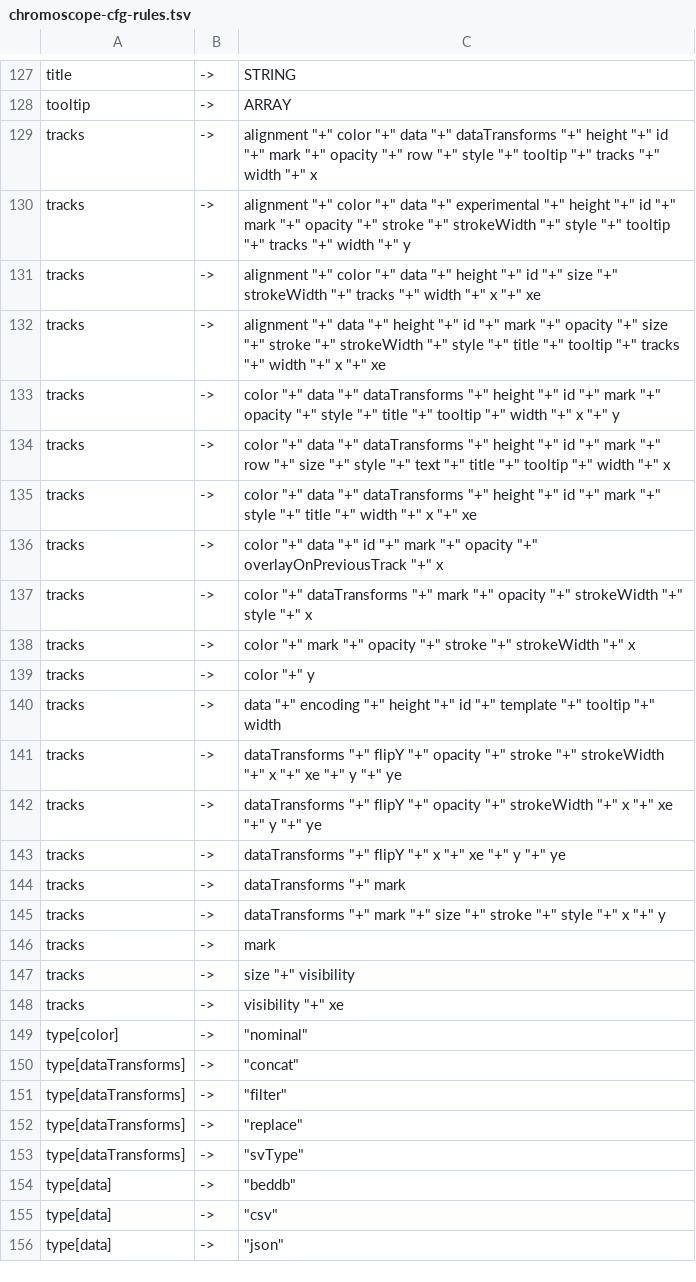
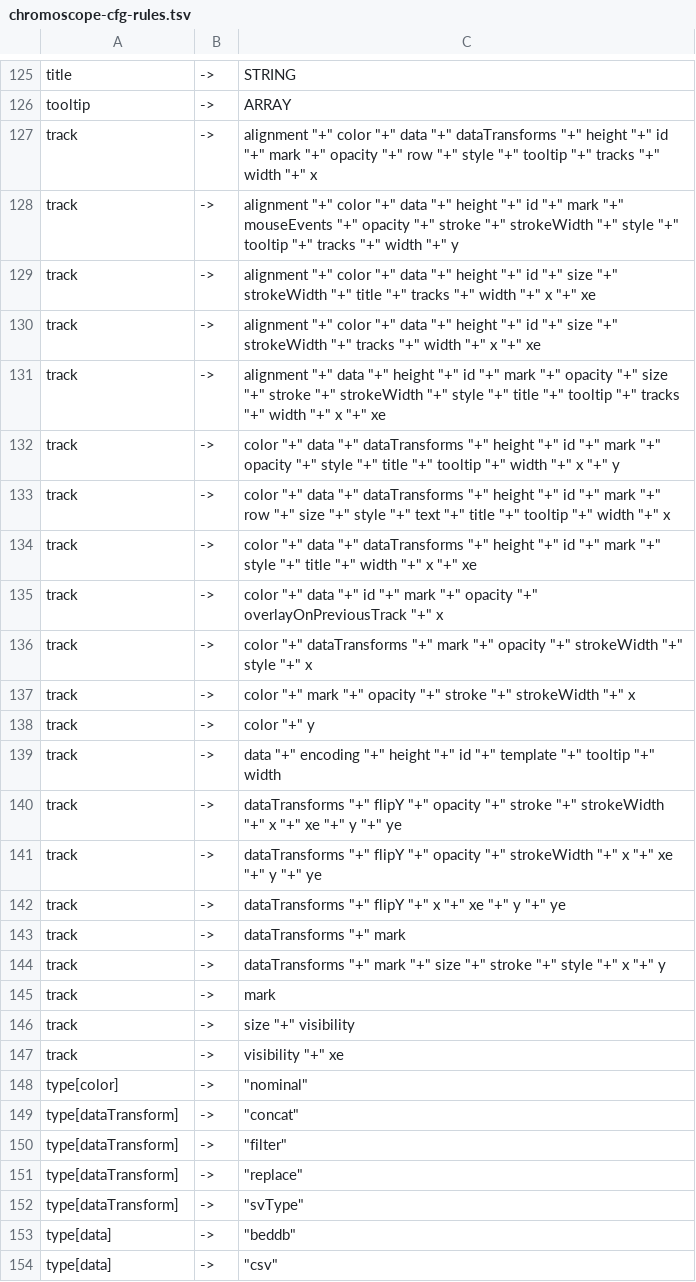
Before and after one commit to huyen-nguyen/geranium, a TSV file: cfg/chromoscope-cfg-rules.tsv, drawn as a sheet; only a part is shown, gaps mark what is left out; the shorter side is filled out with more unchanged rows; the diff covers the shown part only.

Commit message:
process chromoscope dataset

```diff
--- a/cfg/chromoscope-cfg-rules.tsv
+++ b/cfg/chromoscope-cfg-rules.tsv
@@ -128,27 +126,28 @@ title	->	STRING
 tooltip	->	ARRAY
-tracks	->	"alignment ""+"" color ""+"" data ""+"" dataTransforms ""+"" height ""+"" id ""+"" mark ""+"" opacity ""+"" row ""+"" style ""+"" tooltip ""+"" tracks ""+"" width ""+"" x"
-tracks	->	"alignment ""+"" color ""+"" data ""+"" experimental ""+"" height ""+"" id ""+"" mark ""+"" opacity ""+"" stroke ""+"" strokeWidth ""+"" style ""+"" tooltip ""+"" tracks ""+"" width ""+"" y"
-tracks	->	"alignment ""+"" color ""+"" data ""+"" height ""+"" id ""+"" size ""+"" strokeWidth ""+"" tracks ""+"" width ""+"" x ""+"" xe"
-tracks	->	"alignment ""+"" data ""+"" height ""+"" id ""+"" mark ""+"" opacity ""+"" size ""+"" stroke ""+"" strokeWidth ""+"" style ""+"" title ""+"" tooltip ""+"" tracks ""+"" width ""+"" x ""+"" xe"
-tracks	->	"color ""+"" data ""+"" dataTransforms ""+"" height ""+"" id ""+"" mark ""+"" opacity ""+"" style ""+"" title ""+"" tooltip ""+"" width ""+"" x ""+"" y"
-tracks	->	"color ""+"" data ""+"" dataTransforms ""+"" height ""+"" id ""+"" mark ""+"" row ""+"" size ""+"" style ""+"" text ""+"" title ""+"" tooltip ""+"" width ""+"" x"
-tracks	->	"color ""+"" data ""+"" dataTransforms ""+"" height ""+"" id ""+"" mark ""+"" style ""+"" title ""+"" width ""+"" x ""+"" xe"
-tracks	->	"color ""+"" data ""+"" id ""+"" mark ""+"" opacity ""+"" overlayOnPreviousTrack ""+"" x"
-tracks	->	"color ""+"" dataTransforms ""+"" mark ""+"" opacity ""+"" strokeWidth ""+"" style ""+"" x"
-tracks	->	"color ""+"" mark ""+"" opacity ""+"" stroke ""+"" strokeWidth ""+"" x"
-tracks	->	"color ""+"" y"
-tracks	->	"data ""+"" encoding ""+"" height ""+"" id ""+"" template ""+"" tooltip ""+"" width"
-tracks	->	"dataTransforms ""+"" flipY ""+"" opacity ""+"" stroke ""+"" strokeWidth ""+"" x ""+"" xe ""+"" y ""+"" ye"
-tracks	->	"dataTransforms ""+"" flipY ""+"" opacity ""+"" strokeWidth ""+"" x ""+"" xe ""+"" y ""+"" ye"
-tracks	->	"dataTransforms ""+"" flipY ""+"" x ""+"" xe ""+"" y ""+"" ye"
-tracks	->	"dataTransforms ""+"" mark"
-tracks	->	"dataTransforms ""+"" mark ""+"" size ""+"" stroke ""+"" style ""+"" x ""+"" y"
-tracks	->	mark
-tracks	->	"size ""+"" visibility"
-tracks	->	"visibility ""+"" xe"
+track	->	"alignment ""+"" color ""+"" data ""+"" dataTransforms ""+"" height ""+"" id ""+"" mark ""+"" opacity ""+"" row ""+"" style ""+"" tooltip ""+"" tracks ""+"" width ""+"" x"
+track	->	"alignment ""+"" color ""+"" data ""+"" height ""+"" id ""+"" mark ""+"" mouseEvents ""+"" opacity ""+"" stroke ""+"" strokeWidth ""+"" style ""+"" tooltip ""+"" tracks ""+"" width ""+"" y"
+track	->	"alignment ""+"" color ""+"" data ""+"" height ""+"" id ""+"" size ""+"" strokeWidth ""+"" title ""+"" tracks ""+"" width ""+"" x ""+"" xe"
+track	->	"alignment ""+"" color ""+"" data ""+"" height ""+"" id ""+"" size ""+"" strokeWidth ""+"" tracks ""+"" width ""+"" x ""+"" xe"
+track	->	"alignment ""+"" data ""+"" height ""+"" id ""+"" mark ""+"" opacity ""+"" size ""+"" stroke ""+"" strokeWidth ""+"" style ""+"" title ""+"" tooltip ""+"" tracks ""+"" width ""+"" x ""+"" xe"
+track	->	"color ""+"" data ""+"" dataTransforms ""+"" height ""+"" id ""+"" mark ""+"" opacity ""+"" style ""+"" title ""+"" tooltip ""+"" width ""+"" x ""+"" y"
+track	->	"color ""+"" data ""+"" dataTransforms ""+"" height ""+"" id ""+"" mark ""+"" row ""+"" size ""+"" style ""+"" text ""+"" title ""+"" tooltip ""+"" width ""+"" x"
+track	->	"color ""+"" data ""+"" dataTransforms ""+"" height ""+"" id ""+"" mark ""+"" style ""+"" title ""+"" width ""+"" x ""+"" xe"
+track	->	"color ""+"" data ""+"" id ""+"" mark ""+"" opacity ""+"" overlayOnPreviousTrack ""+"" x"
+track	->	"color ""+"" dataTransforms ""+"" mark ""+"" opacity ""+"" strokeWidth ""+"" style ""+"" x"
+track	->	"color ""+"" mark ""+"" opacity ""+"" stroke ""+"" strokeWidth ""+"" x"
+track	->	"color ""+"" y"
+track	->	"data ""+"" encoding ""+"" height ""+"" id ""+"" template ""+"" tooltip ""+"" width"
+track	->	"dataTransforms ""+"" flipY ""+"" opacity ""+"" stroke ""+"" strokeWidth ""+"" x ""+"" xe ""+"" y ""+"" ye"
+track	->	"dataTransforms ""+"" flipY ""+"" opacity ""+"" strokeWidth ""+"" x ""+"" xe ""+"" y ""+"" ye"
+track	->	"dataTransforms ""+"" flipY ""+"" x ""+"" xe ""+"" y ""+"" ye"
+track	->	"dataTransforms ""+"" mark"
+track	->	"dataTransforms ""+"" mark ""+"" size ""+"" stroke ""+"" style ""+"" x ""+"" y"
+track	->	mark
+track	->	"size ""+"" visibility"
+track	->	"visibility ""+"" xe"
 type[color]	->	"""nominal"""
-type[dataTransforms]	->	"""concat"""
-type[dataTransforms]	->	"""filter"""
-type[dataTransforms]	->	"""replace"""
-type[dataTransforms]	->	"""svType"""
+type[dataTransform]	->	"""concat"""
+type[dataTransform]	->	"""filter"""
+type[dataTransform]	->	"""replace"""
+type[dataTransform]	->	"""svType"""
 type[data]	->	"""beddb"""
```
Also changed, not shown: 2 removed rows and 10 edited cells elsewhere in this file, 5 other files.
